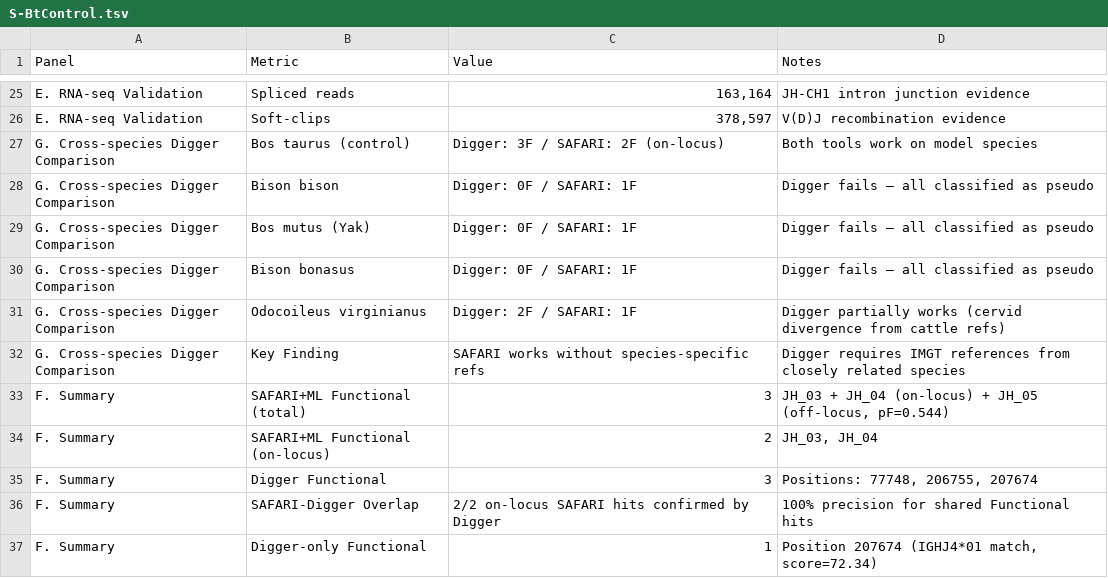
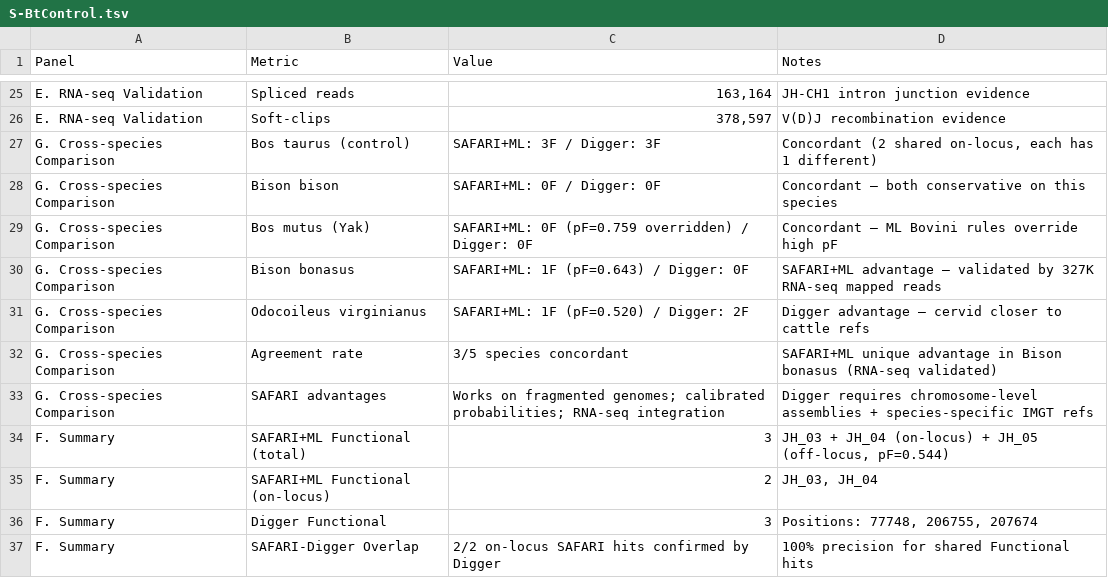
Before and after one commit to jpierrevd/safari-ighj-paper, a TSV file: outputs/revision/tables/S-BtControl.tsv, drawn as a sheet; only a part is shown, gaps mark what is left out; the shorter side is filled out with more unchanged rows.

```diff
--- a/outputs/revision/tables/S-BtControl.tsv
+++ b/outputs/revision/tables/S-BtControl.tsv
@@ -26,8 +26,9 @@ E. RNA-seq Validation	Spliced reads	163,164	JH-CH1 intron junction evidence
 E. RNA-seq Validation	Soft-clips	378,597	V(D)J recombination evidence
-G. Cross-species Digger Comparison	Bos taurus (control)	Digger: 3F / SAFARI: 2F (on-locus)	Both tools work on model species
-G. Cross-species Digger Comparison	Bison bison	Digger: 0F / SAFARI: 1F	Digger fails — all classified as pseudo
-G. Cross-species Digger Comparison	Bos mutus (Yak)	Digger: 0F / SAFARI: 1F	Digger fails — all classified as pseudo
-G. Cross-species Digger Comparison	Bison bonasus	Digger: 0F / SAFARI: 1F	Digger fails — all classified as pseudo
-G. Cross-species Digger Comparison	Odocoileus virginianus	Digger: 2F / SAFARI: 1F	Digger partially works (cervid divergence from cattle refs)
-G. Cross-species Digger Comparison	Key Finding	SAFARI works without species-specific refs	Digger requires IMGT references from closely related species
+G. Cross-species Comparison	Bos taurus (control)	SAFARI+ML: 3F / Digger: 3F	Concordant (2 shared on-locus, each has 1 different)
+G. Cross-species Comparison	Bison bison	SAFARI+ML: 0F / Digger: 0F	Concordant — both conservative on this species
+G. Cross-species Comparison	Bos mutus (Yak)	SAFARI+ML: 0F (pF=0.759 overridden) / Digger: 0F	Concordant — ML Bovini rules override high pF
+G. Cross-species Comparison	Bison bonasus	SAFARI+ML: 1F (pF=0.643) / Digger: 0F	SAFARI+ML advantage — validated by 327K RNA-seq mapped reads
+G. Cross-species Comparison	Odocoileus virginianus	SAFARI+ML: 1F (pF=0.520) / Digger: 2F	Digger advantage — cervid closer to cattle refs
+G. Cross-species Comparison	Agreement rate	3/5 species concordant	SAFARI+ML unique advantage in Bison bonasus (RNA-seq validated)
+G. Cross-species Comparison	SAFARI advantages	Works on fragmented genomes; calibrated probabilities; RNA-seq integration	Digger requires chromosome-level assemblies + species-specific IMGT refs
 F. Summary	SAFARI+ML Functional (total)	3	JH_03 + JH_04 (on-locus) + JH_05 (off-locus, pF=0.544)
```
Also changed, not shown: 1 other file.
